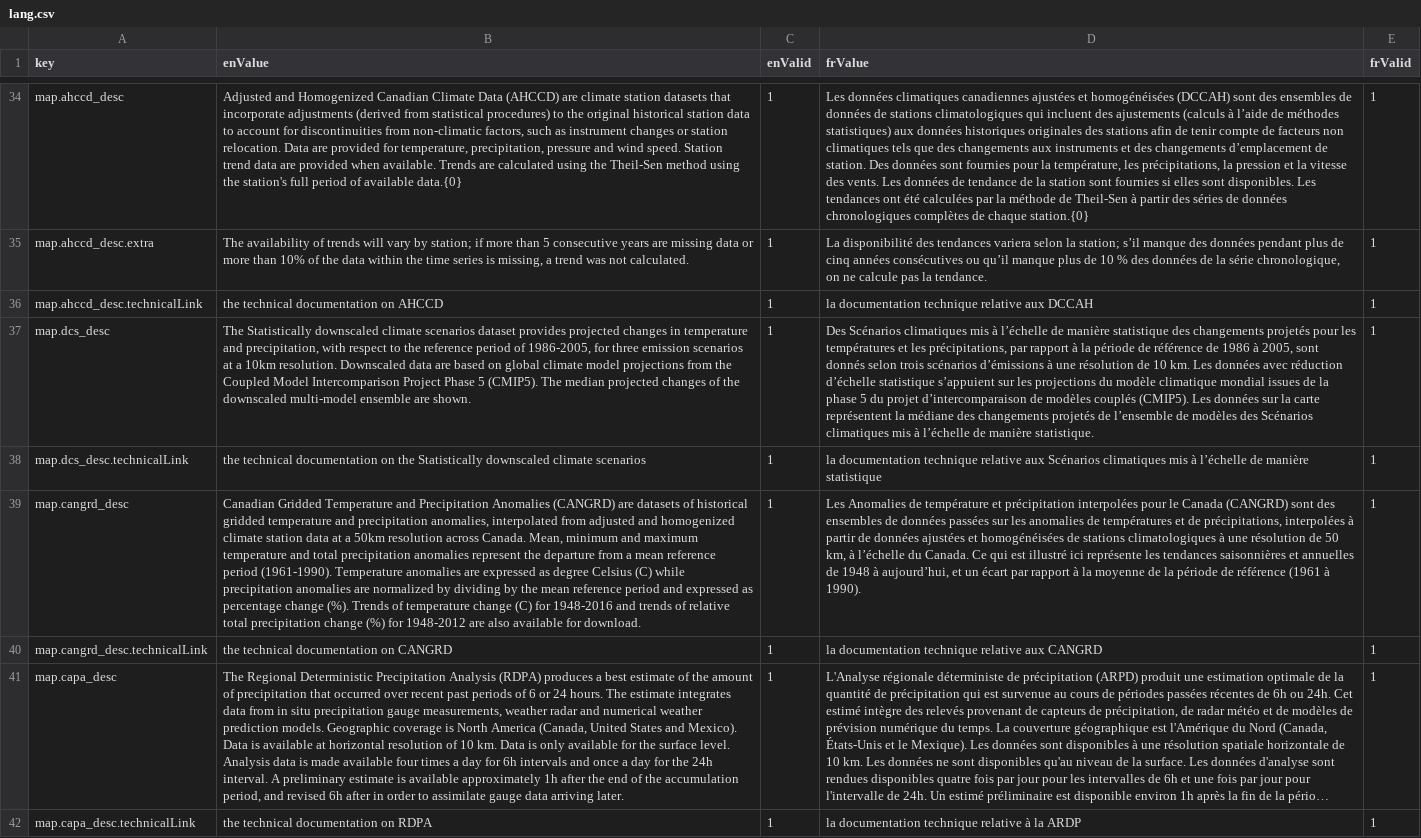
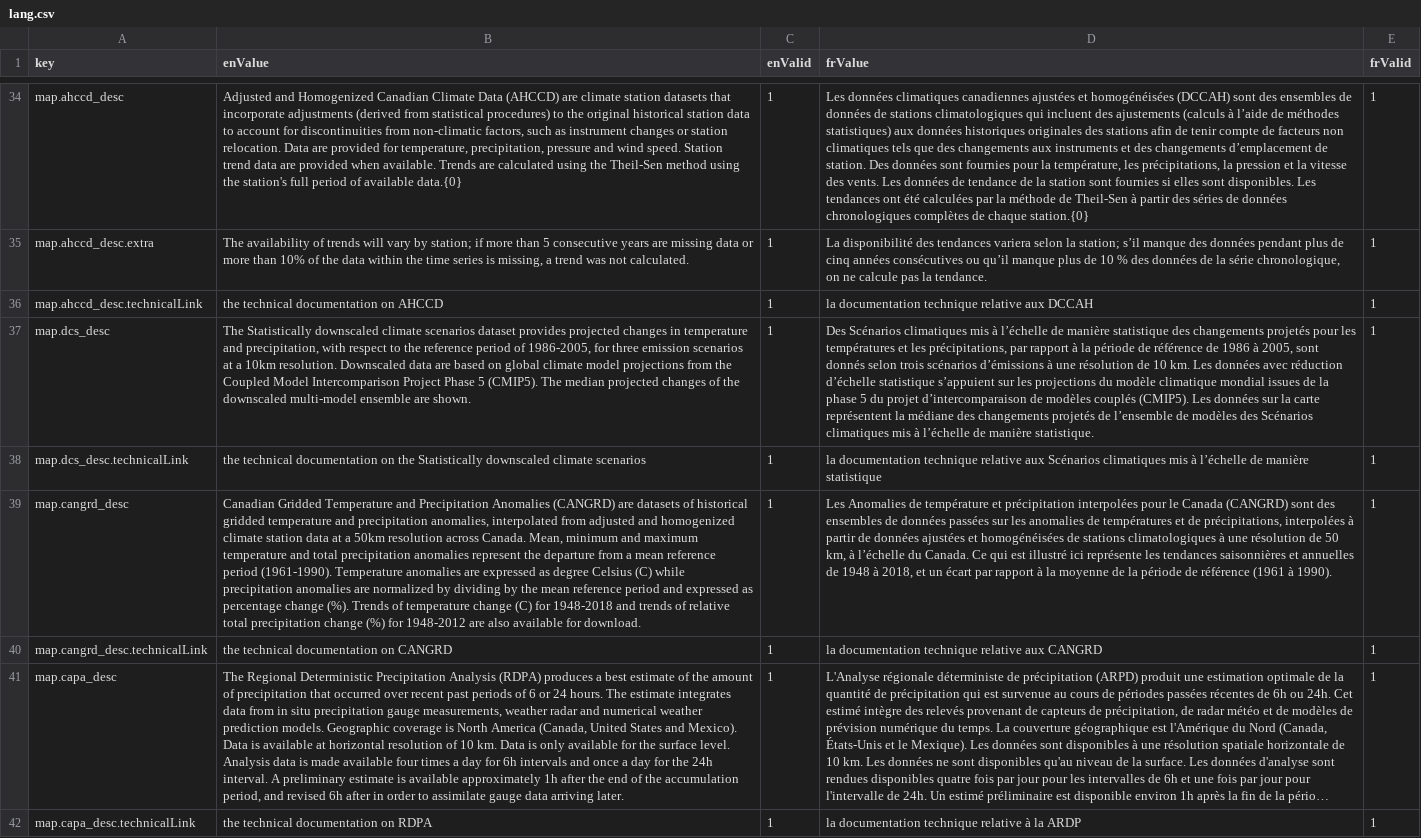
Before and after one commit to milespetrov/cccs, a CSV file: src/lang/lang.csv, drawn as a sheet; only a part is shown, gaps mark what is left out; long unchanged cells end in …; the diff names each change by its address in the sheet, - before the commit and + after, or states it on an @@ line.

```diff
--- a/src/lang/lang.csv
+++ b/src/lang/lang.csv
-B39 (enValue): …(C) for 1948-2016 and trends…
+B39 (enValue): …(C) for 1948-2018 and trends…
-D39 (frValue): …1948 à aujourd’hui, et un…
+D39 (frValue): …1948 à 2018, et un…
```
Also changed, not shown: 1 other file.
